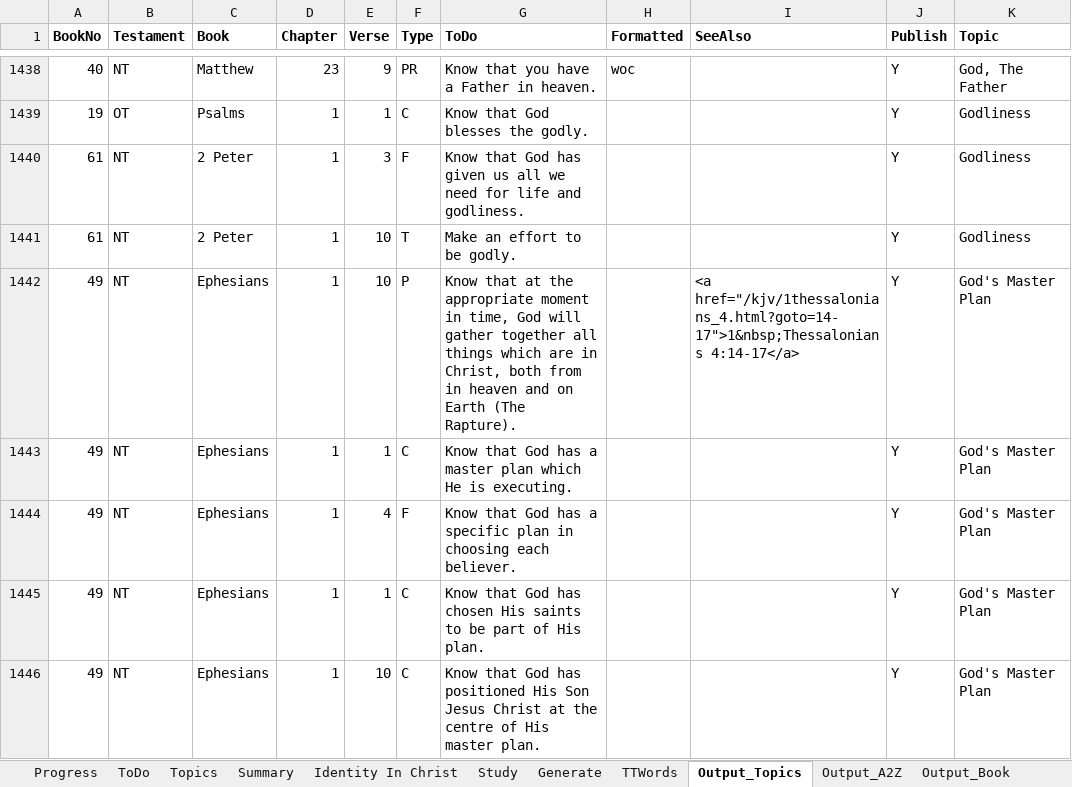
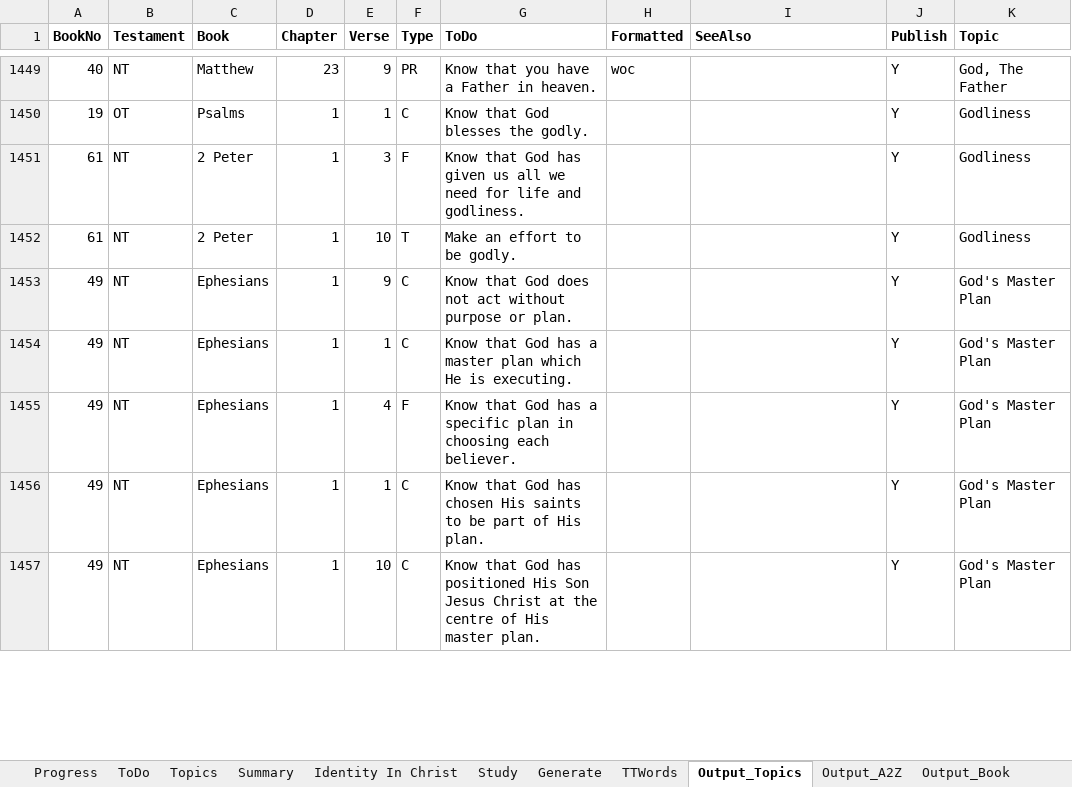
Before and after one commit to simptim1967/todobible, an Excel workbook: TodoBible.xlsm, sheet Output_Topics, drawn as a sheet; only a part is shown, gaps mark what is left out; values as stored, in another font and other column widths than the file's, no borders; addresses are those after the commit; the diff covers the shown part only; the diff names each change by its address in the sheet, - before the commit and + after, or states it on an @@ line.

```diff
--- a/TodoBible.xlsm (sheet Output_Topics)
+++ b/TodoBible.xlsm (sheet Output_Topics)
-E1453 (Verse): 10
+E1453 (Verse): 9
-F1453 (Type): P
+F1453 (Type): C
-G1453 (ToDo): Know that at the appropriate moment in time, God will gather together all things which are in Christ, both from in heaven and on Earth (The Rapture).
+G1453 (ToDo): Know that God does not act without purpose or plan.
-I1453 (SeeAlso): <a href="/kjv/1thessalonians_4.html?goto=14-17">1&nbsp;Thessalonians 4:14-17</a>
+I1453 (SeeAlso): (empty)
```
Also changed, not shown: 28 added rows, 6 removed rows and 17 edited cells elsewhere in this sheet, sheet ToDo, sheet Output_A2Z, sheet Output_Book, sheet Topics, sheet Generate, analysis/index/ephesians.xlsm, 14 other files.
